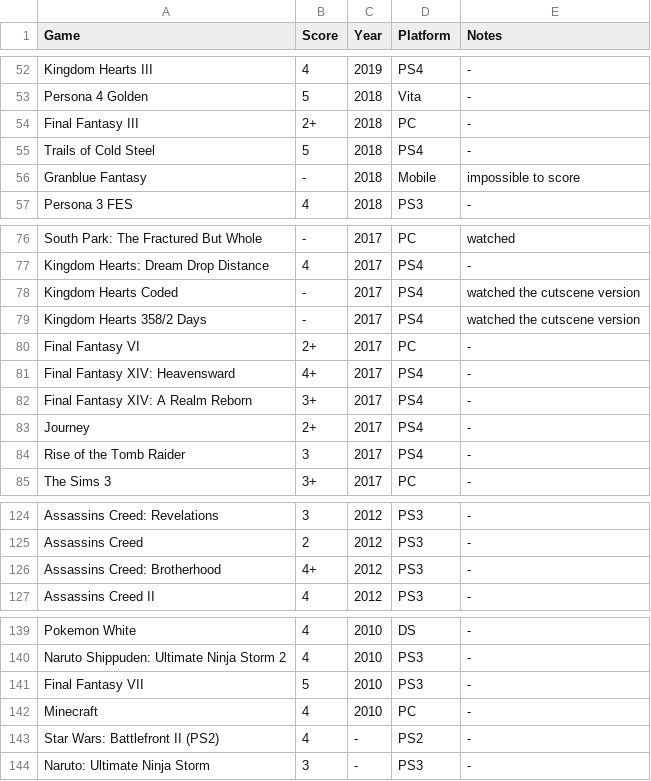
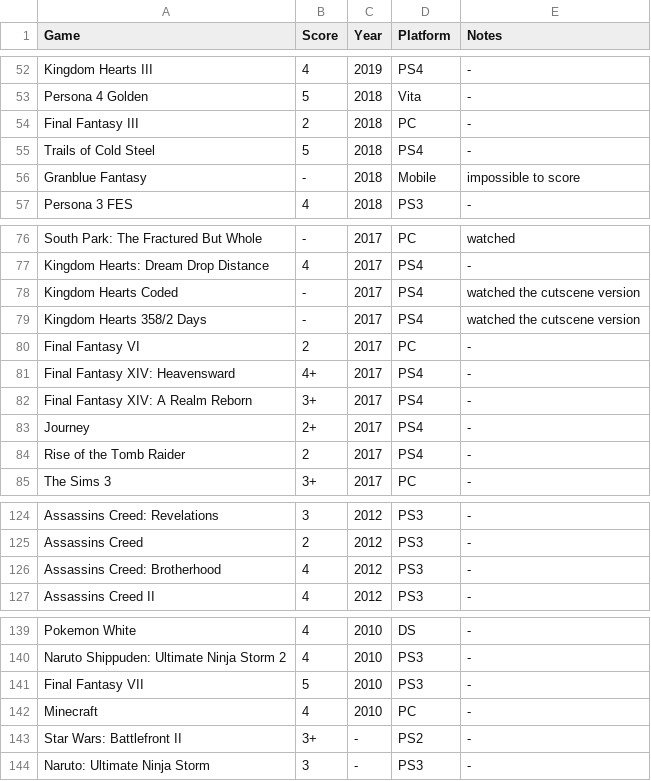
Before and after one commit to MJKagone/Video-game-database-manager, a CSV file: games.csv, drawn as a sheet; only a part is shown, gaps mark what is left out.

Commit message:
Game updates

```diff
--- a/games.csv
+++ b/games.csv
@@ -53,3 +53,3 @@ Kingdom Hearts III,4,2019,PS4,-
 Persona 4 Golden,5,2018,Vita,-
-Final Fantasy III,2+,2018,PC,-
+Final Fantasy III,2,2018,PC,-
 Trails of Cold Steel,5,2018,PS4,-
@@ -79,3 +79,3 @@ Kingdom Hearts Coded,-,2017,PS4,watched the cutscene version
 Kingdom Hearts 358/2 Days,-,2017,PS4,watched the cutscene version
-Final Fantasy VI,2+,2017,PC,-
+Final Fantasy VI,2,2017,PC,-
 Final Fantasy XIV: Heavensward,4+,2017,PS4,-
@@ -83,3 +83,3 @@ Final Fantasy XIV: A Realm Reborn,3+,2017,PS4,-
 Journey,2+,2017,PS4,-
-Rise of the Tomb Raider,3,2017,PS4,-
+Rise of the Tomb Raider,2,2017,PS4,-
 The Sims 3,3+,2017,PC,-
@@ -125,3 +125,3 @@ Assassins Creed: Revelations,3,2012,PS3,-
 Assassins Creed,2,2012,PS3,-
-Assassins Creed: Brotherhood,4+,2012,PS3,-
+Assassins Creed: Brotherhood,4,2012,PS3,-
 Assassins Creed II,4,2012,PS3,-
@@ -142,3 +142,3 @@ Final Fantasy VII,5,2010,PS3,-
 Minecraft,4,2010,PC,-
-Star Wars: Battlefront II (PS2),4,-,PS2,-
+Star Wars: Battlefront II,3+,-,PS2,-
 Naruto: Ultimate Ninja Storm,3,-,PS3,-
```
